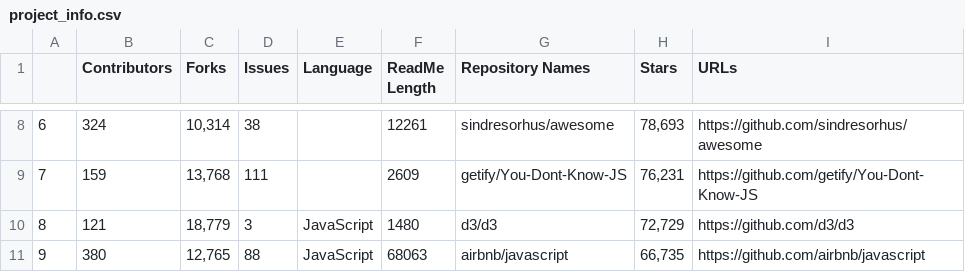
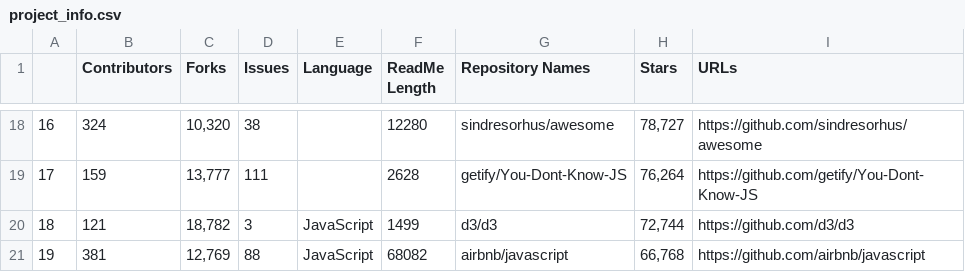
Before and after one commit to brookeslawski/datascience-homeworks-local, a CSV file: HW6/project_info.csv, drawn as a sheet; only a part is shown, gaps mark what is left out; addresses are those after the commit; the diff covers the shown part only; the diff names each change by its address in the sheet, - before the commit and + after, or states it on an @@ line.

```diff
--- a/HW6/project_info.csv
+++ b/HW6/project_info.csv
@@ column A renumbered from row 12 down @@
-C18 (Forks): 10,314
+C18 (Forks): 10,320
-F18 (ReadMe Length): 12261
+F18 (ReadMe Length): 12280
-H18 (Stars): 78,693
+H18 (Stars): 78,727
-C19 (Forks): 13,768
+C19 (Forks): 13,777
-F19 (ReadMe Length): 2609
+F19 (ReadMe Length): 2628
-H19 (Stars): 76,231
+H19 (Stars): 76,264
-C20 (Forks): 18,779
+C20 (Forks): 18,782
-F20 (ReadMe Length): 1480
+F20 (ReadMe Length): 1499
-H20 (Stars): 72,729
+H20 (Stars): 72,744
-B21 (Contributors): 380
+B21 (Contributors): 381
-C21 (Forks): 12,765
+C21 (Forks): 12,769
-F21 (ReadMe Length): 68063
+F21 (ReadMe Length): 68082
-H21 (Stars): 66,735
+H21 (Stars): 66,768
```
Also changed, not shown: 11 added rows, 1 removed row and 19 edited cells elsewhere in this file, 4 other files.
